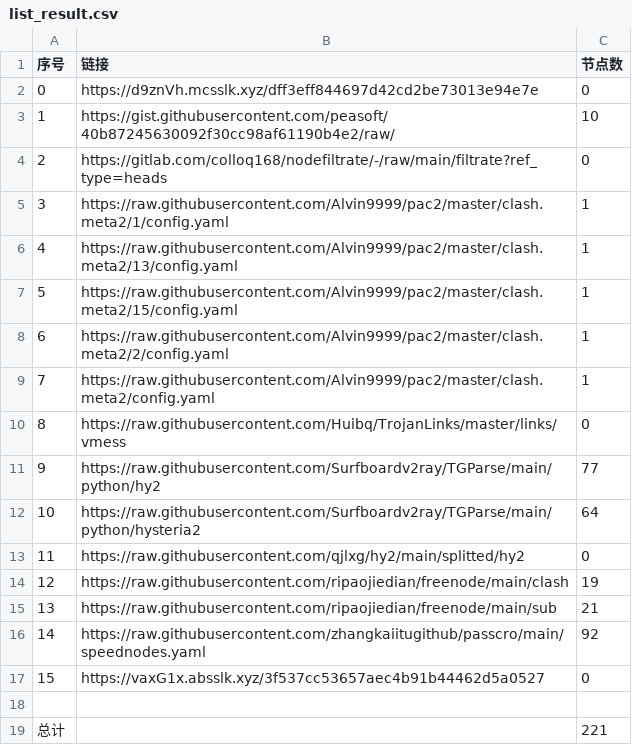
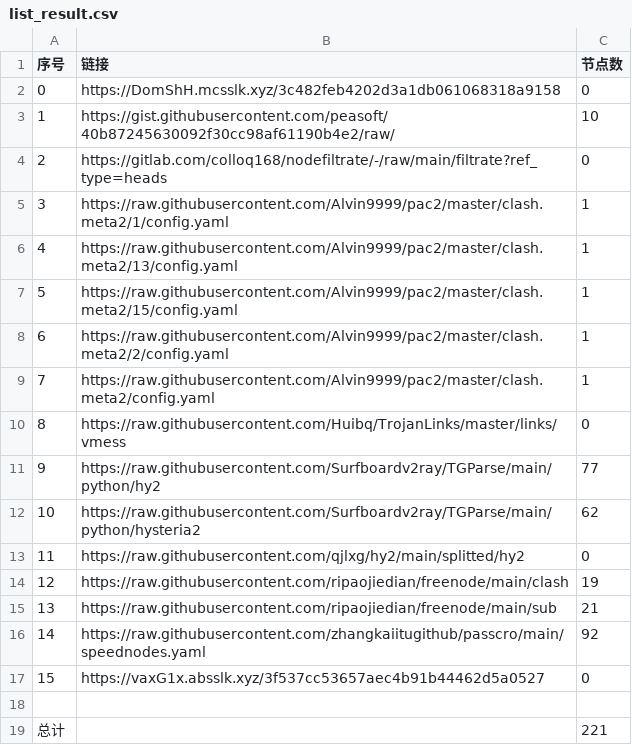
Before and after one commit to AlabasterStone/NoMoreWalls, a CSV file: list_result.csv, drawn as a sheet.

```diff
--- a/list_result.csv
+++ b/list_result.csv
@@ -1,3 +1,3 @@
 序号,链接,节点数
-0,https://d9znVh.mcsslk.xyz/dff3eff844697d42cd2be73013e94e7e,0
+0,https://DomShH.mcsslk.xyz/3c482feb4202d3a1db061068318a9158,0
 1,https://gist.githubusercontent.com/peasoft/40b87245630092f30cc98af61190b4e2/raw/,10
@@ -11,3 +11,3 @@
 9,https://raw.githubusercontent.com/Surfboardv2ray/TGParse/main/python/hy2,77
-10,https://raw.githubusercontent.com/Surfboardv2ray/TGParse/main/python/hysteria2,64
+10,https://raw.githubusercontent.com/Surfboardv2ray/TGParse/main/python/hysteria2,62
 11,https://raw.githubusercontent.com/qjlxg/hy2/main/splitted/hy2,0
```
Also changed, not shown: 6 other files.
